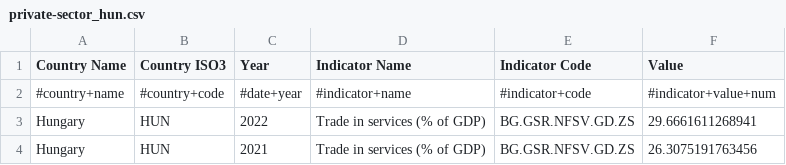
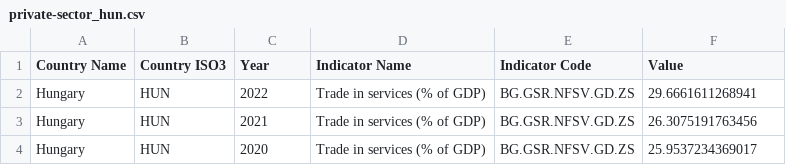
Before and after one commit to sourcechart/publicdata, a CSV file: datasets/private-sector_hun.csv, drawn as a sheet; only a part is shown; the shorter side is filled out with more unchanged rows; the diff names each change by its address in the sheet, - before the commit and + after, or states it on an @@ line.

Commit message:
Update private-sector_hun.csv

```diff
--- a/datasets/private-sector_hun.csv
+++ b/datasets/private-sector_hun.csv
-row 2: #country+name | #country+code | #date+year | #indicator+name | #indicator+code | #indicator+value+num
```
